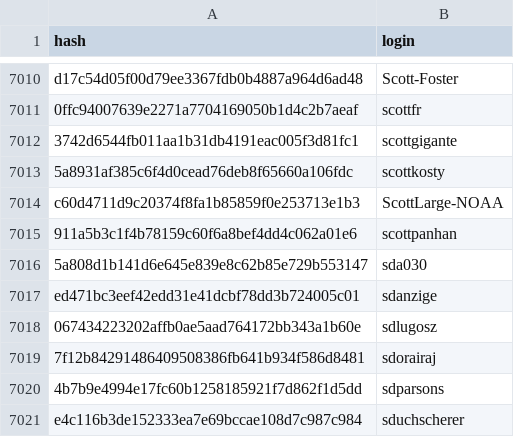
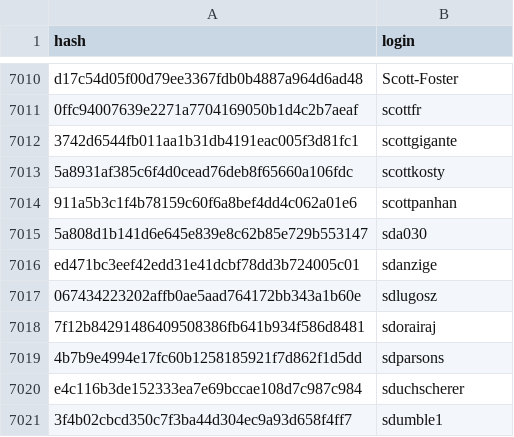
Before and after one commit to r-universe-org/cran-to-git, a CSV file: maintainers.csv, drawn as a sheet; only a part is shown, gaps mark what is left out; the shorter side is filled out with more unchanged rows.

```diff
--- a/maintainers.csv
+++ b/maintainers.csv
@@ -7013,3 +7013,2 @@ d17c54d05f00d79ee3367fdb0b4887a964d6ad48,Scott-Foster
 5a8931af385c6f4d0cead76deb8f65660a106fdc,scottkosty
-c60d4711d9c20374f8fa1b85859f0e253713e1b3,ScottLarge-NOAA
 911a5b3c1f4b78159c60f6a8bef4dd4c062a01e6,scottpanhan
```
